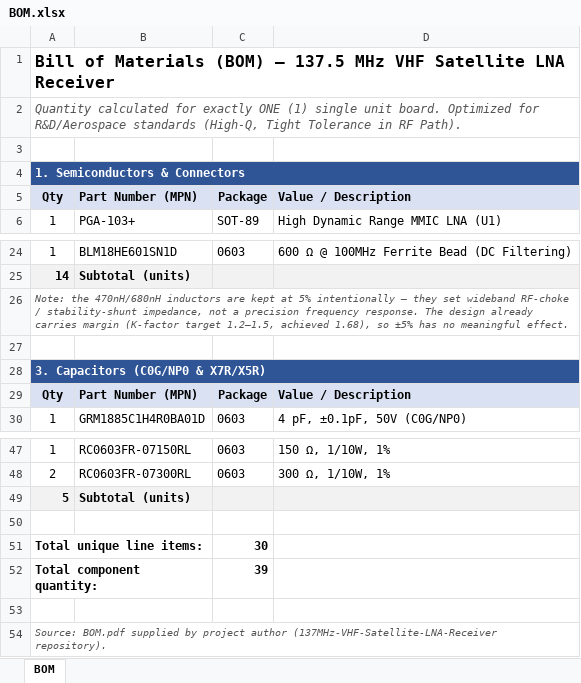
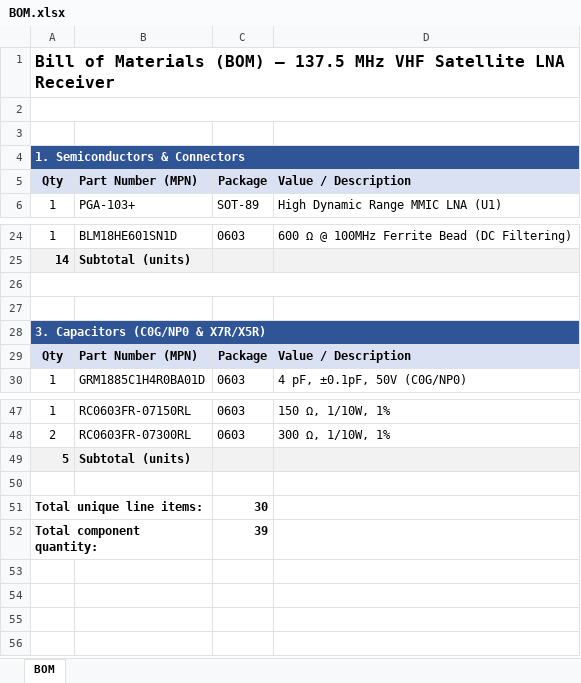
Before and after one commit to daarkess11/137MHz-RF-Front-End-FM-notch-LNA-BPF, an Excel workbook: hardware/BOM.xlsx, sheet BOM, drawn as a sheet; only a part is shown, gaps mark what is left out; values as stored, in another font and other column widths than the file's, no borders; the diff names each change by its address in the sheet, - before the commit and + after, or states it on an @@ line.

Commit message:
Update BOM.xlsx

```diff
--- a/hardware/BOM.xlsx (sheet BOM)
+++ b/hardware/BOM.xlsx (sheet BOM)
-A2: Quantity calculated for exactly ONE (1) single unit board. Optimized for R&D/Aerospace standards (High-Q, Tight Tolerance in RF Path).
+A2: (empty)
-A26: Note: the 470nH/680nH inductors are kept at 5% intentionally — they set wideband RF-choke / stability-shunt impedance, not a precision frequency response. The design already carries margin (K-factor target 1.2–1.5, achieved 1.68), so ±5% has no meaningful effect.
+A26: (empty)
-row 53: (empty)
-row 54: Source: BOM.pdf supplied by project author (137MHz-VHF-Satellite-LNA-Receiver repository).
```
